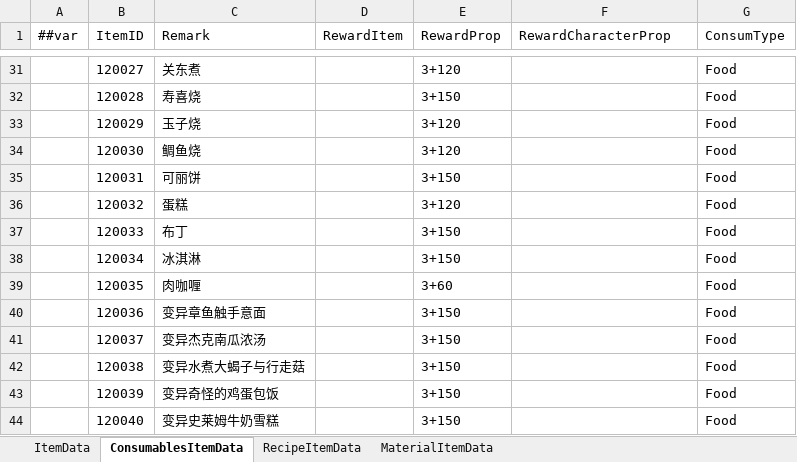
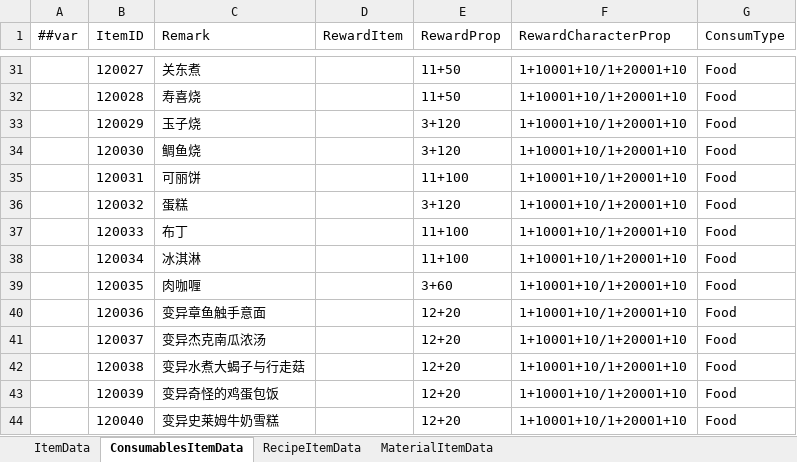
Before and after one commit to XiaoYuName/HD-2D, an Excel workbook: ExcelTool/LubanTools/DataTables/Datas/ItemData.xlsx, sheet ConsumablesItemData, drawn as a sheet; only a part is shown, gaps mark what is left out; values as stored, in another font and other column widths than the file's, no borders; the diff covers the shown part only; the diff names each change by its address in the sheet, - before the commit and + after, or states it on an @@ line.

```diff
--- a/ExcelTool/LubanTools/DataTables/Datas/ItemData.xlsx (sheet ConsumablesItemData)
+++ b/ExcelTool/LubanTools/DataTables/Datas/ItemData.xlsx (sheet ConsumablesItemData)
-E31 (RewardProp): 3+120
+E31 (RewardProp): 11+50
-F31:F44 (RewardCharacterProp): (empty)
+F31:F44 (RewardCharacterProp): 1+10001+10/1+20001+10
-E32 (RewardProp): 3+150
+E32 (RewardProp): 11+50
-E35 (RewardProp): 3+150
+E35 (RewardProp): 11+100
-E37:E38 (RewardProp): 3+150
+E37:E38 (RewardProp): 11+100
-E40:E44 (RewardProp): 3+150
+E40:E44 (RewardProp): 12+20
```
Also changed, not shown: 32 edited cells elsewhere in this sheet, ExcelTool/LubanTools/DataTables/Datas/NpcData.xlsx, ExcelTool/LubanTools/DataTables/Datas/__enums__.xlsx, 4 other files.
